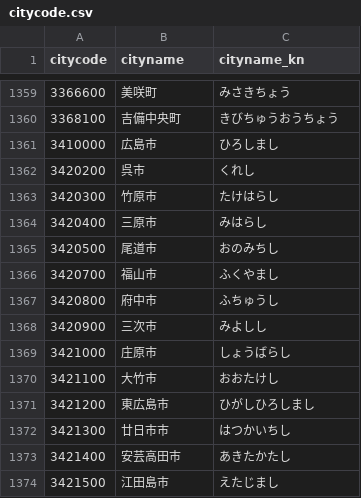
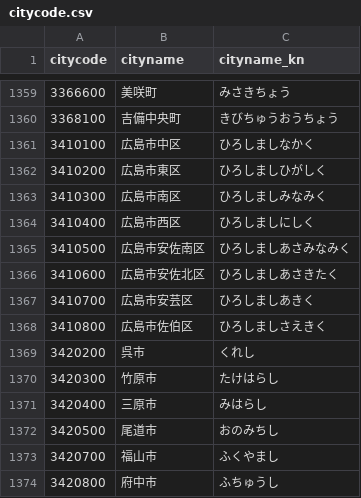
Before and after one commit to tmiyachi/jma-gis, a CSV file: jmacode/citycode.csv, drawn as a sheet; only a part is shown, gaps mark what is left out; the shorter side is filled out with more unchanged rows; removed rows and columns are numbered as before the commit, all else as after; the diff names each change by its address in the sheet, - before the commit and + after, or states it on an @@ line.

```diff
--- a/jmacode/citycode.csv
+++ b/jmacode/citycode.csv
-row 1361: 3410000 | 広島市 | ひろしまし
+row 1361: 3410100 | 広島市中区 | ひろしましなかく
+row 1362: 3410200 | 広島市東区 | ひろしましひがしく
+row 1363: 3410300 | 広島市南区 | ひろしましみなみく
+row 1364: 3410400 | 広島市西区 | ひろしましにしく
+row 1365: 3410500 | 広島市安佐南区 | ひろしましあさみなみく
+row 1366: 3410600 | 広島市安佐北区 | ひろしましあさきたく
+row 1367: 3410700 | 広島市安芸区 | ひろしましあきく
+row 1368: 3410800 | 広島市佐伯区 | ひろしましさえきく
```
Also changed, not shown: jmacode/jmacode.csv, 30 other files.
